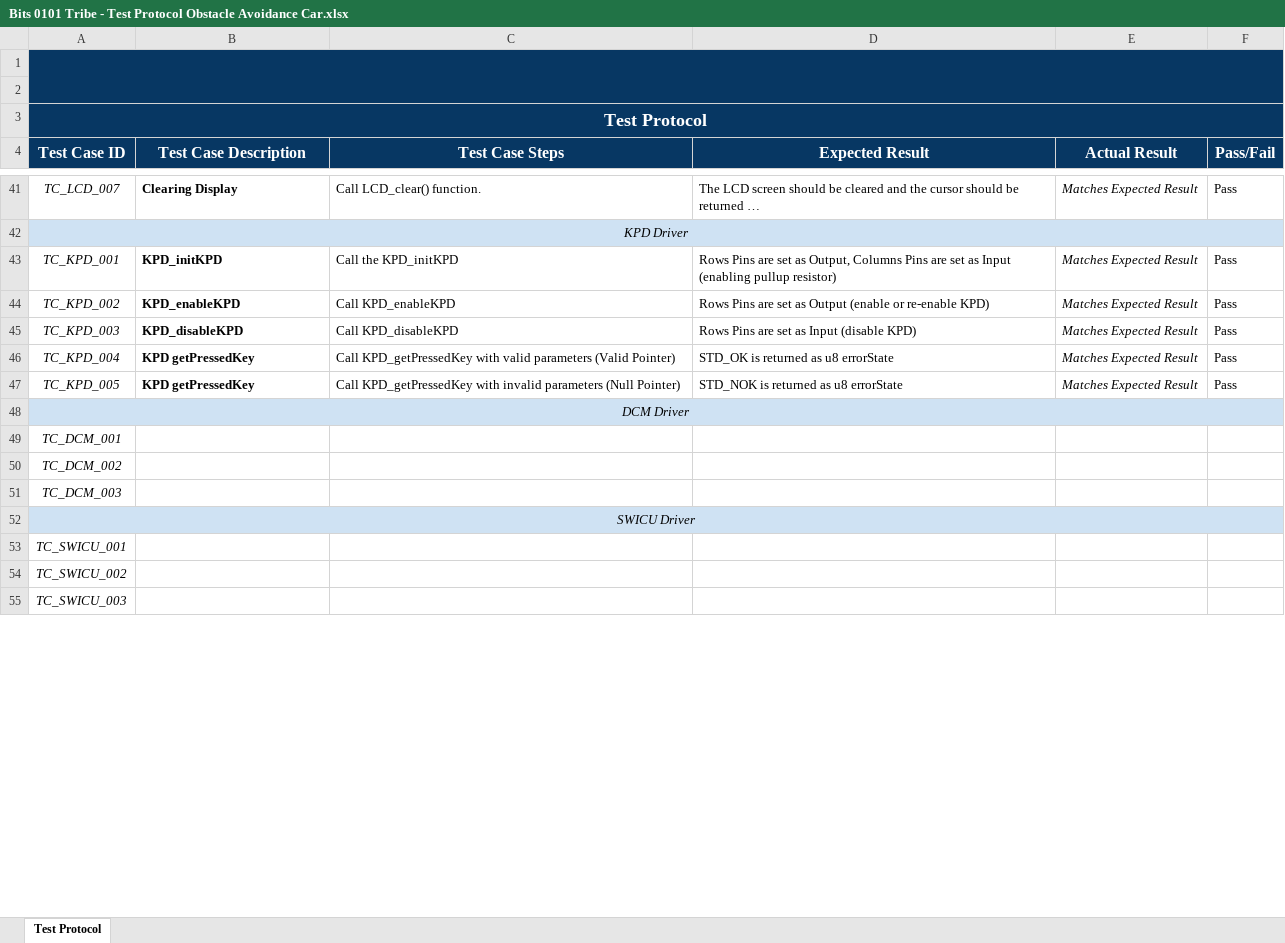
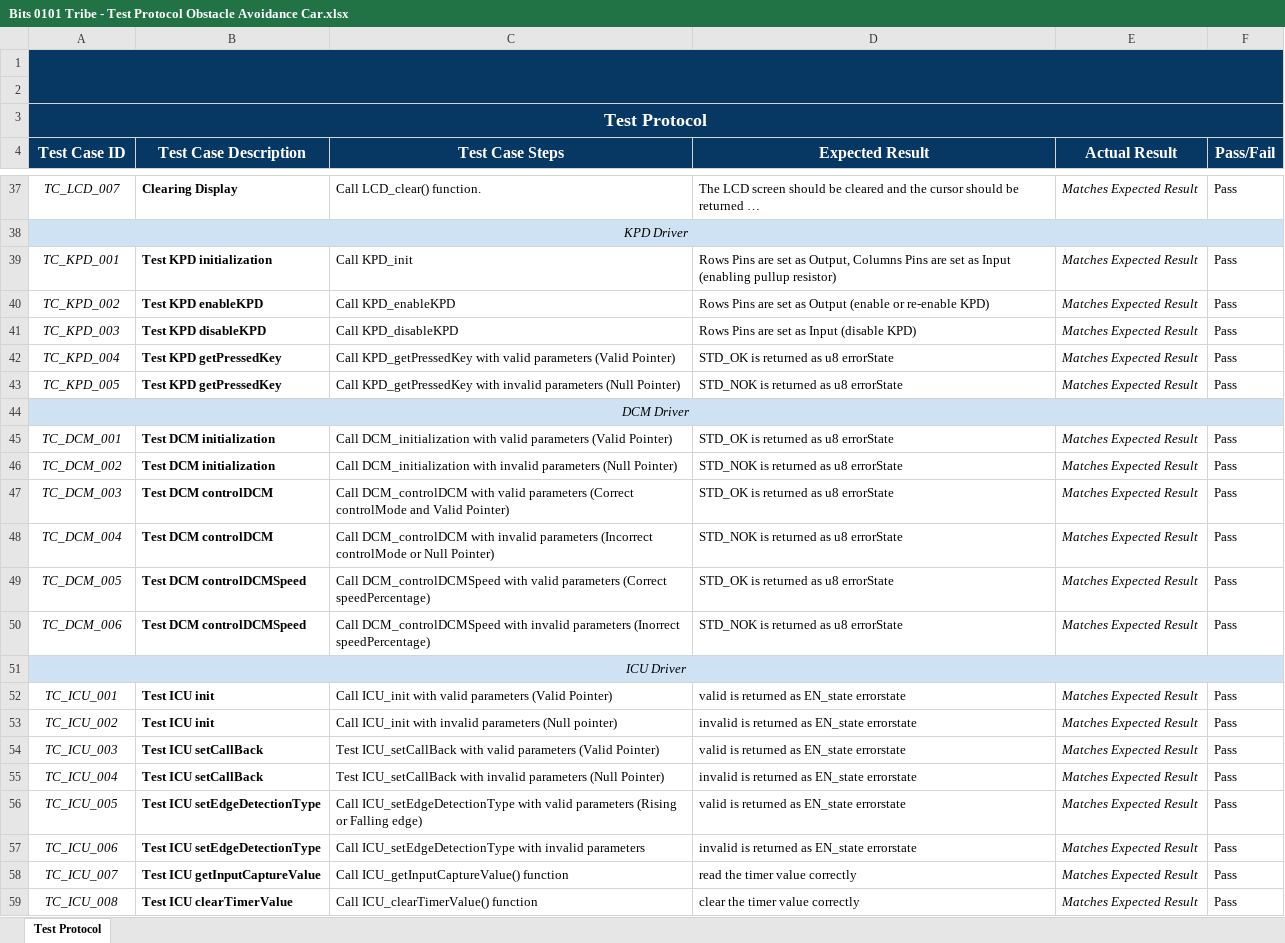
Before and after one commit to AbdelrhmanWalaa/Obstacle-Avoidance-Car, an Excel workbook: Test Cases/Bits 0101 Tribe - Test Protocol Obstacle Avoidance Car.xlsx, sheet Test Protocol, drawn as a sheet; only a part is shown, gaps mark what is left out; long unchanged cells end in …; values as stored, in another font and other column widths than the file's, no borders; charts and pictures not drawn; removed rows and columns are numbered as before the commit, all else as after; the diff covers the shown part only; the diff names each change by its address in the sheet, - before the commit and + after, or states it on an @@ line.

Commit message:
update <document>: test protocol

```diff
--- a/Test Cases/Bits 0101 Tribe - Test Protocol Obstacle Avoidance Car.xlsx (sheet Test Protocol)
+++ b/Test Cases/Bits 0101 Tribe - Test Protocol Obstacle Avoidance Car.xlsx (sheet Test Protocol)
-B39 (Test Case Description): KPD_initKPD
+B39 (Test Case Description): Test KPD initialization
-C39 (Test Case Steps): Call the KPD_initKPD
+C39 (Test Case Steps): Call KPD_init
-B40 (Test Case Description): KPD_enableKPD
+B40 (Test Case Description): Test KPD enableKPD
-B41 (Test Case Description): KPD_disableKPD
+B41 (Test Case Description): Test KPD disableKPD
-B42:B43 (Test Case Description): KPD getPressedKey
+B42:B43 (Test Case Description): Test KPD getPressedKey
-B45:B46 (Test Case Description): (empty)
+B45:B46 (Test Case Description): Test DCM initialization
-C45 (Test Case Steps): (empty)
+C45 (Test Case Steps): Call DCM_initialization with valid parameters (Valid Pointer)
-D45 (Expected Result): (empty)
+D45 (Expected Result): STD_OK is returned as u8 errorState
-E45:E47 (Actual Result): (empty)
+E45:E47 (Actual Result): Matches Expected Result
-F45:F47 (Pass/Fail): (empty)
+F45:F47 (Pass/Fail): Pass
-C46 (Test Case Steps): (empty)
+C46 (Test Case Steps): Call DCM_initialization with invalid parameters (Null Pointer)
-D46 (Expected Result): (empty)
+D46 (Expected Result): STD_NOK is returned as u8 errorState
-B47 (Test Case Description): (empty)
+B47 (Test Case Description): Test DCM controlDCM
-C47 (Test Case Steps): (empty)
+C47 (Test Case Steps): Call DCM_controlDCM with valid parameters (Correct controlMode and Valid Pointer)
-D47 (Expected Result): (empty)
+D47 (Expected Result): STD_OK is returned as u8 errorState
-row 52: SWICU Driver
-row 53: TC_SWICU_001
-row 54: TC_SWICU_002
+row 48: TC_DCM_004 | Test DCM controlDCM | Call DCM_controlDCM with invalid parameters (Incorrect controlMode or Null Pointer) | STD_NOK is returned as u8 errorState | Matches Expected Result | Pass
+row 49: TC_DCM_005 | Test DCM controlDCMSpeed | Call DCM_controlDCMSpeed with valid parameters (Correct speedPercentage) | STD_OK is returned as u8 errorState | Matches Expected Result | Pass
+row 50: TC_DCM_006 | Test DCM controlDCMSpeed | Call DCM_controlDCMSpeed with invalid parameters (Inorrect speedPercentage) | STD_NOK is returned as u8 errorState | Matches Expected Result | Pass
-A51 (Test Case ID): TC_SWICU_003
+A51 (Test Case ID): ICU Driver
-A51 fill: none
+A51 fill: #CFE2F3
+A51:F51 merged
+row 52: TC_ICU_001 | Test ICU init | Call ICU_init with valid parameters (Valid Pointer) | valid is returned as EN_state errorstate | Matches Expected Result | Pass
+row 53: TC_ICU_002 | Test ICU init | Call ICU_init with invalid parameters (Null pointer) | invalid is returned as EN_state errorstate | Matches Expected Result | Pass
+row 54: TC_ICU_003 | Test ICU setCallBack | Test ICU_setCallBack with valid parameters (Valid Pointer) | valid is returned as EN_state errorstate | Matches Expected Result | Pass
+row 55: TC_ICU_004 | Test ICU setCallBack | Test ICU_setCallBack with invalid parameters (Null Pointer) | invalid is returned as EN_state errorstate | Matches Expected Result | Pass
+row 56: TC_ICU_005 | Test ICU setEdgeDetectionType | Call ICU_setEdgeDetectionType with valid parameters (Rising or Falling edge) | valid is returned as EN_state errorstate | Matches Expected Result | Pass
+row 57: TC_ICU_006 | Test ICU setEdgeDetectionType | Call ICU_setEdgeDetectionType with invalid parameters | invalid is returned as EN_state errorstate | Matches Expected Result | Pass
+row 58: TC_ICU_007 | Test ICU getInputCaptureValue | Call ICU_getInputCaptureValue() function | read the timer value correctly | Matches Expected Result | Pass
+row 59: TC_ICU_008 | Test ICU clearTimerValue | Call ICU_clearTimerValue() function | clear the timer value correctly | Matches Expected Result | Pass
```
Also changed, not shown: 4 added rows, 6 removed rows and 56 edited cells elsewhere in this sheet, 1 other file.
